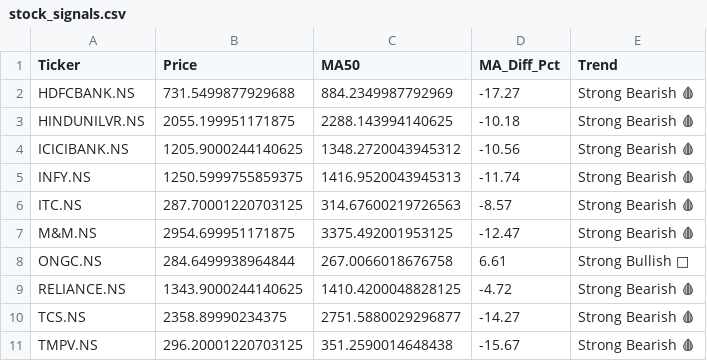
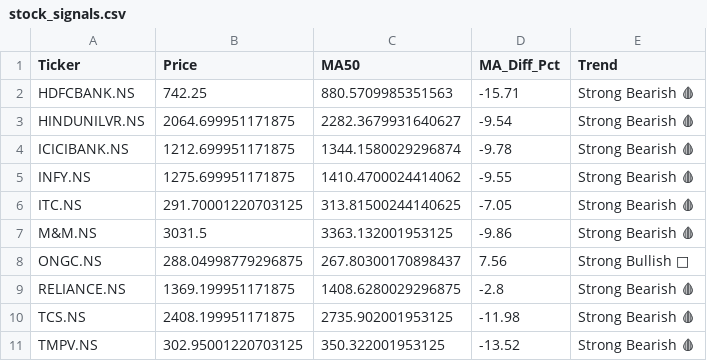
Before and after one commit to nbx0021/indian-stock-market, a CSV file: data/stock_signals.csv, drawn as a sheet.

```diff
--- a/data/stock_signals.csv
+++ b/data/stock_signals.csv
@@ -1,11 +1,11 @@
 Ticker,Price,MA50,MA_Diff_Pct,Trend
-HDFCBANK.NS,731.5499877929688,884.2349987792969,-17.27,Strong Bearish 🩸
-HINDUNILVR.NS,2055.199951171875,2288.143994140625,-10.18,Strong Bearish 🩸
-ICICIBANK.NS,1205.9000244140625,1348.2720043945312,-10.56,Strong Bearish 🩸
-INFY.NS,1250.5999755859375,1416.9520043945313,-11.74,Strong Bearish 🩸
-ITC.NS,287.70001220703125,314.67600219726563,-8.57,Strong Bearish 🩸
-M&M.NS,2954.699951171875,3375.492001953125,-12.47,Strong Bearish 🩸
-ONGC.NS,284.6499938964844,267.0066018676758,6.61,Strong Bullish 🚀
-RELIANCE.NS,1343.9000244140625,1410.4200048828125,-4.72,Strong Bearish 🩸
-TCS.NS,2358.89990234375,2751.5880029296877,-14.27,Strong Bearish 🩸
-TMPV.NS,296.20001220703125,351.2590014648438,-15.67,Strong Bearish 🩸
+HDFCBANK.NS,742.25,880.5709985351563,-15.71,Strong Bearish 🩸
+HINDUNILVR.NS,2064.699951171875,2282.3679931640627,-9.54,Strong Bearish 🩸
+ICICIBANK.NS,1212.699951171875,1344.1580029296874,-9.78,Strong Bearish 🩸
+INFY.NS,1275.699951171875,1410.4700024414062,-9.55,Strong Bearish 🩸
+ITC.NS,291.70001220703125,313.81500244140625,-7.05,Strong Bearish 🩸
+M&M.NS,3031.5,3363.132001953125,-9.86,Strong Bearish 🩸
+ONGC.NS,288.04998779296875,267.80300170898437,7.56,Strong Bullish 🚀
+RELIANCE.NS,1369.199951171875,1408.6280029296875,-2.8,Strong Bearish 🩸
+TCS.NS,2408.199951171875,2735.902001953125,-11.98,Strong Bearish 🩸
+TMPV.NS,302.95001220703125,350.322001953125,-13.52,Strong Bearish 🩸
```
Also changed, not shown: data/nifty50_sectors.csv, data/stock_correlation.csv, 2 other files.
